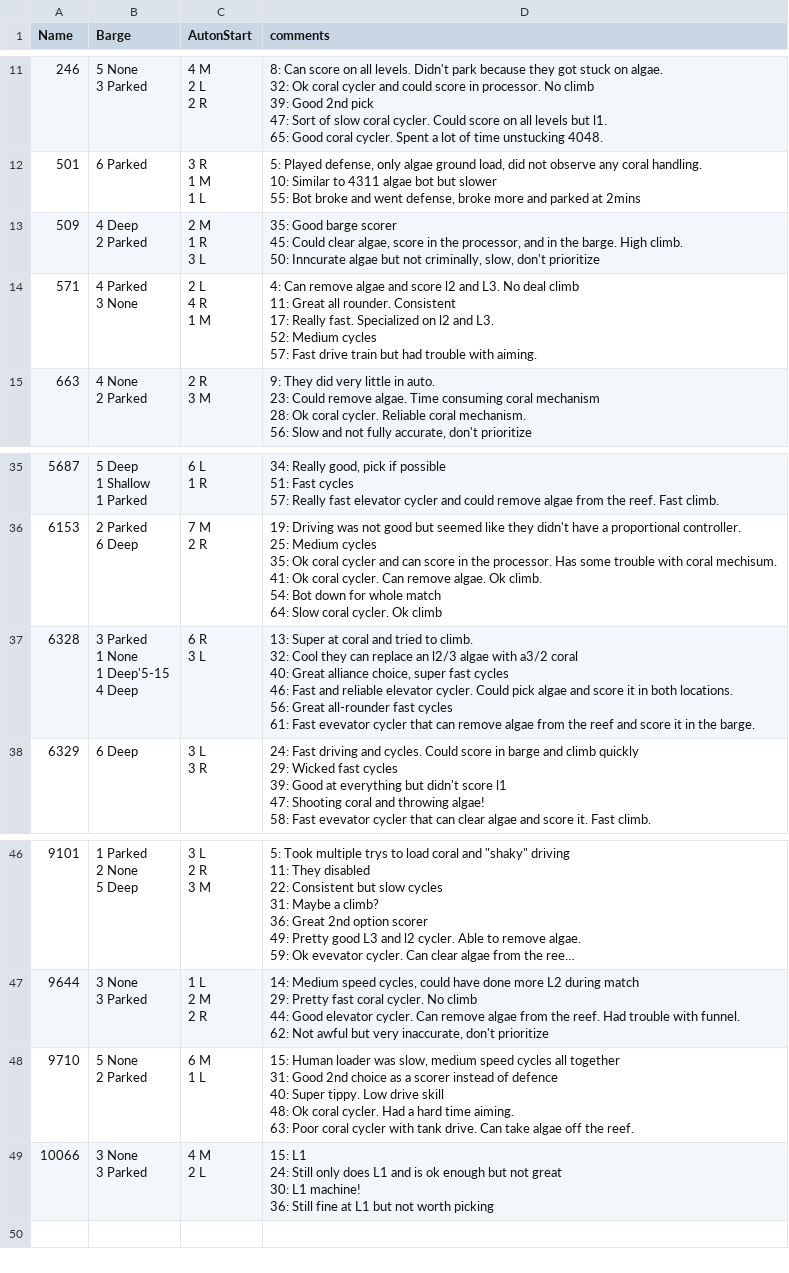
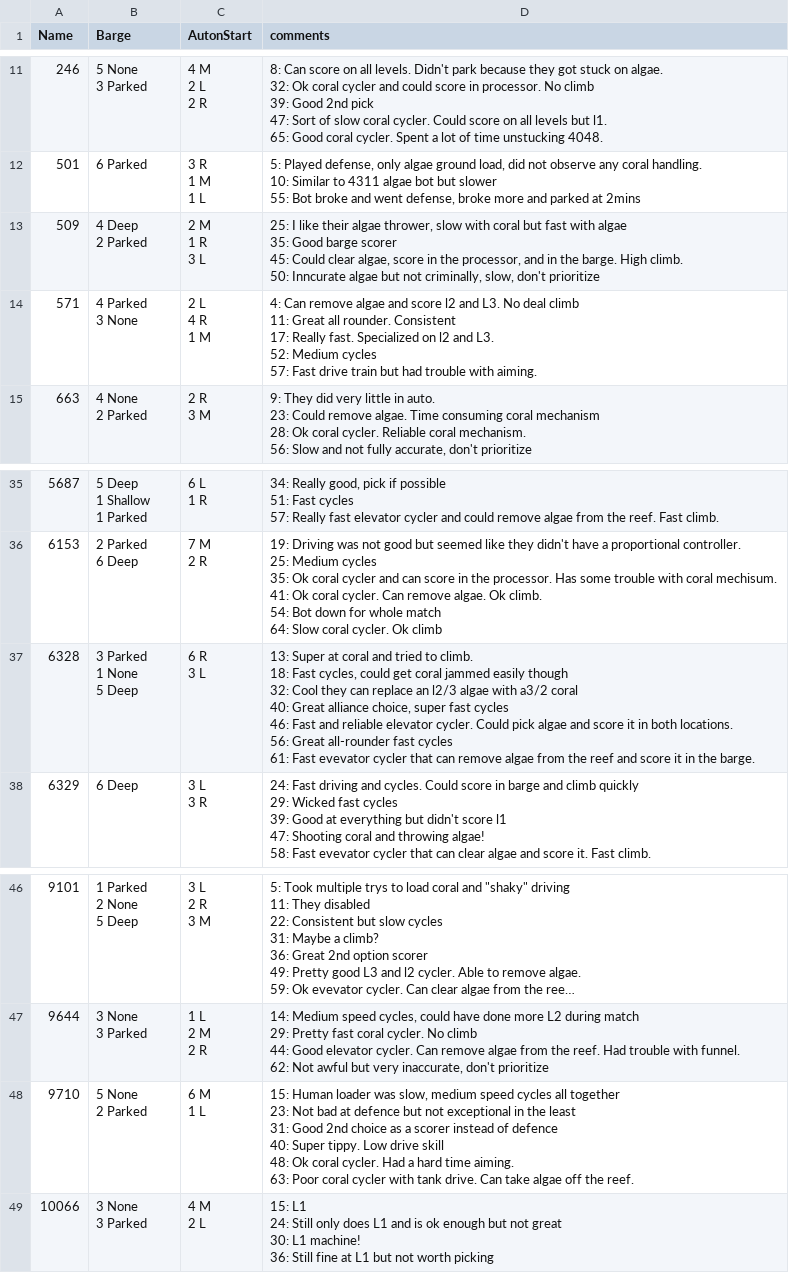
Before and after one commit to first95/ScoutingPASS, a CSV file: 2025/2025necmp1MatchNotesByTeam.csv, drawn as a sheet; only a part is shown, gaps mark what is left out; long unchanged cells end in …; ↵ is a line break in a cell; the diff names each change by its address in the sheet, - before the commit and + after, or states it on an @@ line.

```diff
--- a/2025/2025necmp1MatchNotesByTeam.csv
+++ b/2025/2025necmp1MatchNotesByTeam.csv
-D13 (comments): 35: Good…
+D13 (comments): 25: I like their algae thrower, slow with coral but fast with algae ↵ 35: Good…
-B37 (Barge): 3 Parked ↵ 1 None ↵ 1 Deep'5-15 ↵ 4 Deep
+B37 (Barge): 3 Parked ↵ 1 None ↵ 5 Deep
-D37 (comments): …to climb. ↵ 32: Cool…
+D37 (comments): …to climb. ↵ 18: Fast cycles, could get coral jammed easily though ↵ 32: Cool…
-D48 (comments): …all together ↵ 31: Good…
+D48 (comments): …all together ↵ 23: Not bad at defence but not exceptional in the least ↵ 31: Good…
```
Also changed, not shown: 2025/2025necmp1.tsv.
